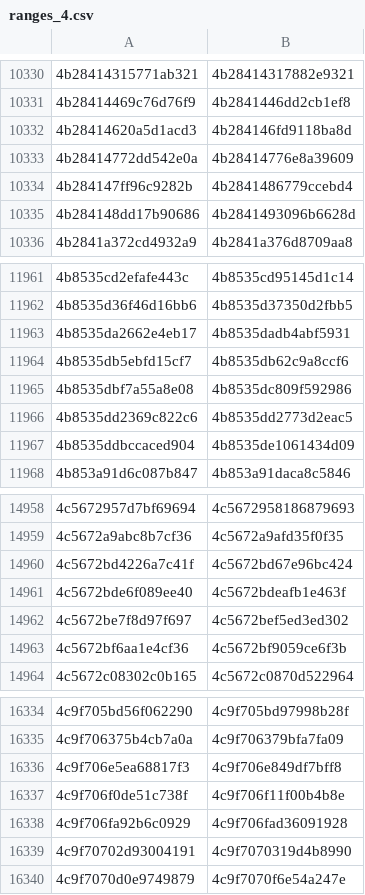
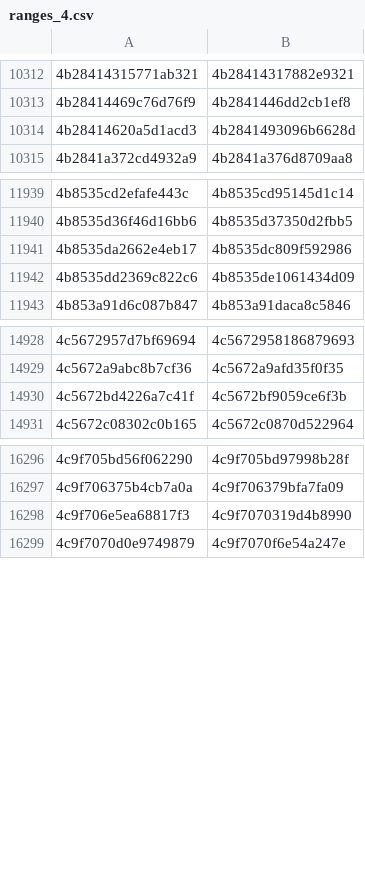
Before and after one commit to eharmanli/cocopilot-csv, a CSV file: src/main/java/ranges_4.csv, drawn as a sheet; only a part is shown, gaps mark what is left out; the diff covers the shown part only.

```diff
--- a/src/main/java/ranges_4.csv
+++ b/src/main/java/ranges_4.csv
@@ -10331,6 +10313,3 @@
 4b28414469c76d76f9,4b2841446dd2cb1ef8
-4b28414620a5d1acd3,4b284146fd9118ba8d
-4b28414772dd542e0a,4b28414776e8a39609
-4b284147ff96c9282b,4b2841486779ccebd4
-4b284148dd17b90686,4b2841493096b6628d
+4b28414620a5d1acd3,4b2841493096b6628d
 4b2841a372cd4932a9,4b2841a376d8709aa8
@@ -11962,7 +11940,4 @@
 4b8535d36f46d16bb6,4b8535d37350d2fbb5
-4b8535da2662e4eb17,4b8535dadb4abf5931
-4b8535db5ebfd15cf7,4b8535db62c9a8ccf6
-4b8535dbf7a55a8e08,4b8535dc809f592986
-4b8535dd2369c822c6,4b8535dd2773d2eac5
-4b8535ddbccaced904,4b8535de1061434d09
+4b8535da2662e4eb17,4b8535dc809f592986
+4b8535dd2369c822c6,4b8535de1061434d09
 4b853a91d6c087b847,4b853a91daca8c5846
@@ -14959,6 +14929,3 @@
 4c5672a9abc8b7cf36,4c5672a9afd35f0f35
-4c5672bd4226a7c41f,4c5672bd67e96bc424
-4c5672bde6f089ee40,4c5672bdeafb1e463f
-4c5672be7f8d97f697,4c5672bef5ed3ed302
-4c5672bf6aa1e4cf36,4c5672bf9059ce6f3b
+4c5672bd4226a7c41f,4c5672bf9059ce6f3b
 4c5672c08302c0b165,4c5672c0870d522964
@@ -16335,6 +16297,3 @@
 4c9f706375b4cb7a0a,4c9f706379bfa7fa09
-4c9f706e5ea68817f3,4c9f706e849df7bff8
-4c9f706f0de51c738f,4c9f706f11f00b4b8e
-4c9f706fa92b6c0929,4c9f706fad36091928
-4c9f70702d93004191,4c9f7070319d4b8990
+4c9f706e5ea68817f3,4c9f7070319d4b8990
 4c9f7070d0e9749879,4c9f7070f6e54a247e
```
Also changed, not shown: 38 removed rows and 34 edited cells elsewhere in this file, src/main/java/ranges_5.csv, 2 other files.
